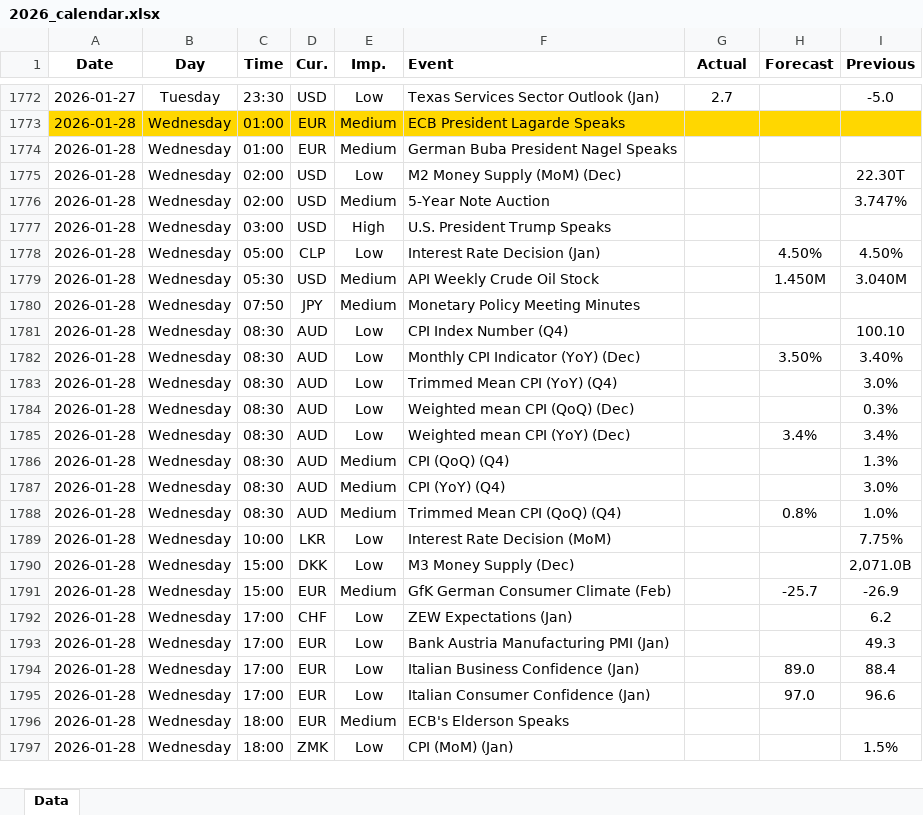
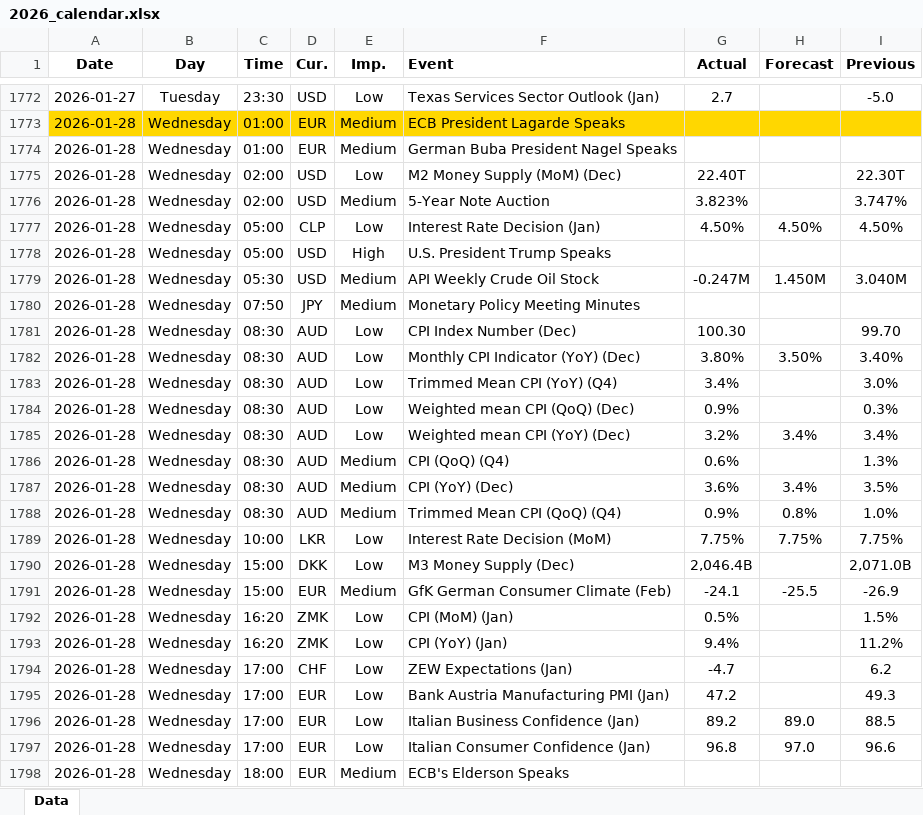
Before and after one commit to yiyousiow000814/XAUUSD-Calendar-Agent, an Excel workbook: data/Economic_Calendar/2026/2026_calendar.xlsx, sheet Data, drawn as a sheet; only a part is shown, gaps mark what is left out; values as stored, in another font and other column widths than the file's, no borders; removed rows and columns are numbered as before the commit, all else as after; the diff covers the shown part only; the diff names each change by its address in the sheet, - before the commit and + after, or states it on an @@ line.

```diff
--- a/data/Economic_Calendar/2026/2026_calendar.xlsx (sheet Data)
+++ b/data/Economic_Calendar/2026/2026_calendar.xlsx (sheet Data)
-G1775 (Actual): (empty)
+G1775 (Actual): 22.40T
-G1776 (Actual): (empty)
+G1776 (Actual): 3.823%
+row 1777: 2026-01-28 | Wednesday | 05:00 | CLP | Low | Interest Rate Decision (Jan) | 4.50% | 4.50% | 4.50%
-C1778 (Time): 03:00
+C1778 (Time): 05:00
-row 1778: 2026-01-28 | Wednesday | 05:00 | CLP | Low | Interest Rate Decision (Jan) |  | 4.50% | 4.50%
-G1779 (Actual): (empty)
+G1779 (Actual): -0.247M
-F1781 (Event): CPI Index Number (Q4)
+F1781 (Event): CPI Index Number (Dec)
-G1781 (Actual): (empty)
+G1781 (Actual): 100.30
-I1781 (Previous): 100.10
+I1781 (Previous): 99.70
-G1782 (Actual): (empty)
+G1782 (Actual): 3.80%
-G1783 (Actual): (empty)
+G1783 (Actual): 3.4%
-G1784 (Actual): (empty)
+G1784 (Actual): 0.9%
-G1785 (Actual): (empty)
+G1785 (Actual): 3.2%
-G1786 (Actual): (empty)
+G1786 (Actual): 0.6%
-F1787 (Event): CPI (YoY) (Q4)
+F1787 (Event): CPI (YoY) (Dec)
-G1787 (Actual): (empty)
+G1787 (Actual): 3.6%
-H1787 (Forecast): (empty)
+H1787 (Forecast): 3.4%
-I1787 (Previous): 3.0%
+I1787 (Previous): 3.5%
-G1788 (Actual): (empty)
+G1788 (Actual): 0.9%
-G1789 (Actual): (empty)
+G1789 (Actual): 7.75%
-H1789 (Forecast): (empty)
+H1789 (Forecast): 7.75%
-G1790 (Actual): (empty)
+G1790 (Actual): 2,046.4B
-G1791 (Actual): (empty)
+G1791 (Actual): -24.1
-H1791 (Forecast): -25.7
+H1791 (Forecast): -25.5
+row 1792: 2026-01-28 | Wednesday | 16:20 | ZMK | Low | CPI (MoM) (Jan) | 0.5% |  | 1.5%
+row 1793: 2026-01-28 | Wednesday | 16:20 | ZMK | Low | CPI (YoY) (Jan) | 9.4% |  | 11.2%
-G1794 (Actual): (empty)
+G1794 (Actual): -4.7
-G1795 (Actual): (empty)
+G1795 (Actual): 47.2
-G1796 (Actual): (empty)
+G1796 (Actual): 89.2
-I1796 (Previous): 88.4
+I1796 (Previous): 88.5
-G1797 (Actual): (empty)
+G1797 (Actual): 96.8
-row 1797: 2026-01-28 | Wednesday | 18:00 | ZMK | Low | CPI (MoM) (Jan) |  |  | 1.5%
```
Also changed, not shown: 181 added rows, 12 removed rows and 68 edited cells elsewhere in this sheet, 2 other files.
